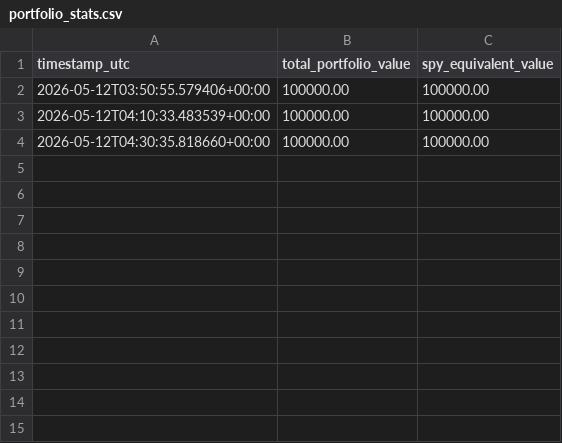
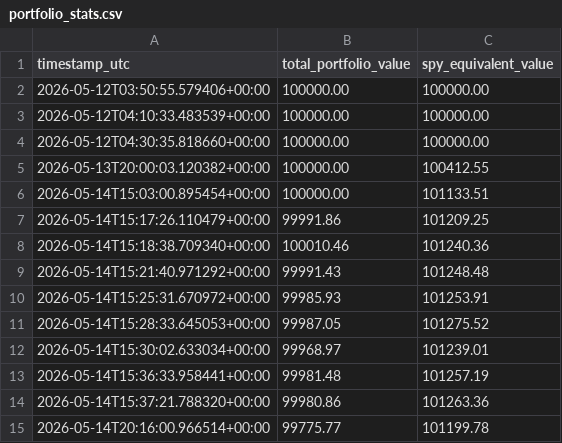
Before and after one commit to jaegrunwald/algo-trading-bot, a CSV file: portfolio_stats.csv, drawn as a sheet.

```diff
--- a/portfolio_stats.csv
+++ b/portfolio_stats.csv
@@ -4 +4,12 @@ timestamp_utc,total_portfolio_value,spy_equivalent_value
 2026-05-12T04:30:35.818660+00:00,100000.00,100000.00
+2026-05-13T20:00:03.120382+00:00,100000.00,100412.55
+2026-05-14T15:03:00.895454+00:00,100000.00,101133.51
+2026-05-14T15:17:26.110479+00:00,99991.86,101209.25
+2026-05-14T15:18:38.709340+00:00,100010.46,101240.36
+2026-05-14T15:21:40.971292+00:00,99991.43,101248.48
+2026-05-14T15:25:31.670972+00:00,99985.93,101253.91
+2026-05-14T15:28:33.645053+00:00,99987.05,101275.52
+2026-05-14T15:30:02.633034+00:00,99968.97,101239.01
+2026-05-14T15:36:33.958441+00:00,99981.48,101257.19
+2026-05-14T15:37:21.788320+00:00,99980.86,101263.36
+2026-05-14T20:16:00.966514+00:00,99775.77,101199.78
```
Also changed, not shown: 21 other files.
